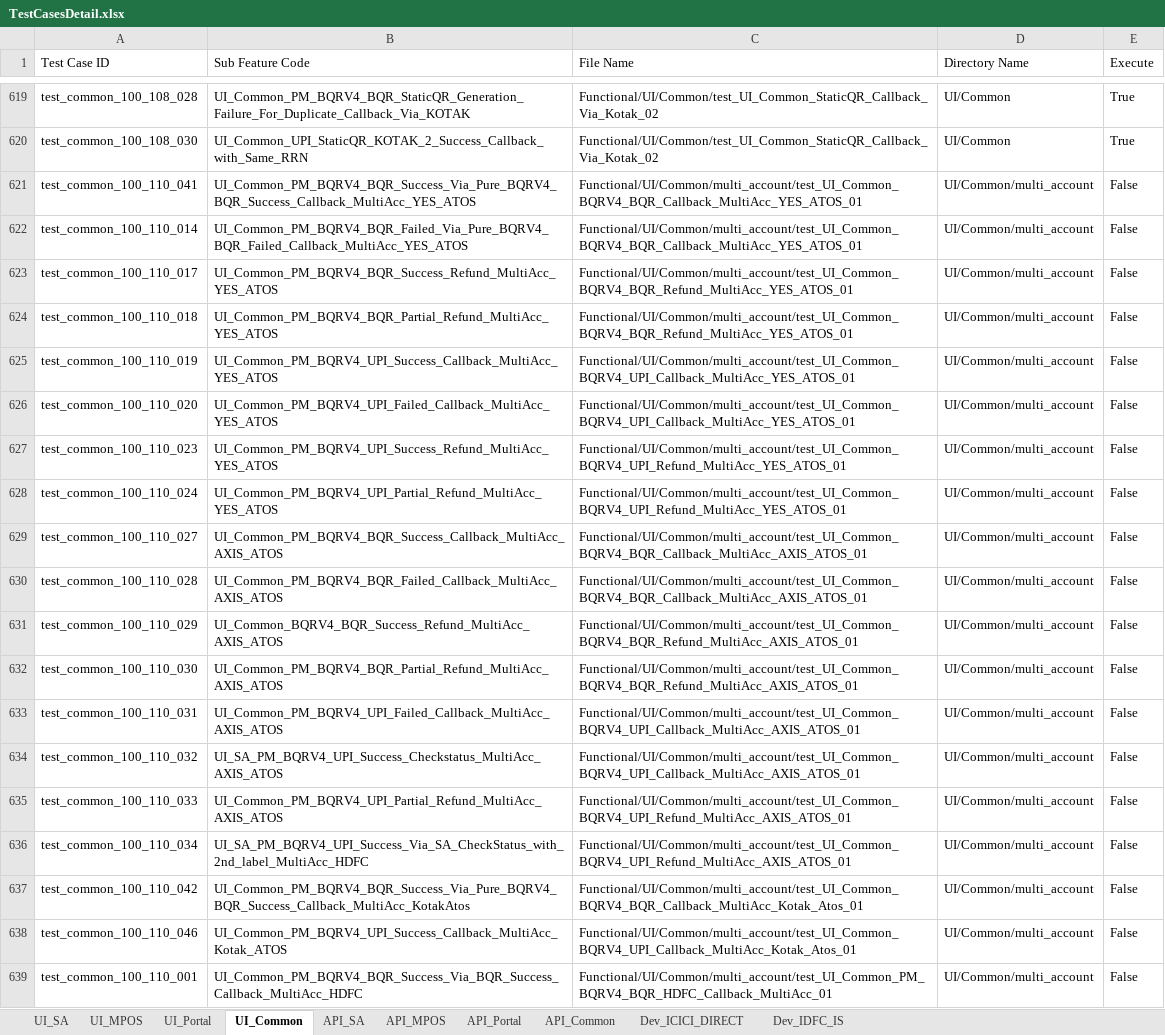
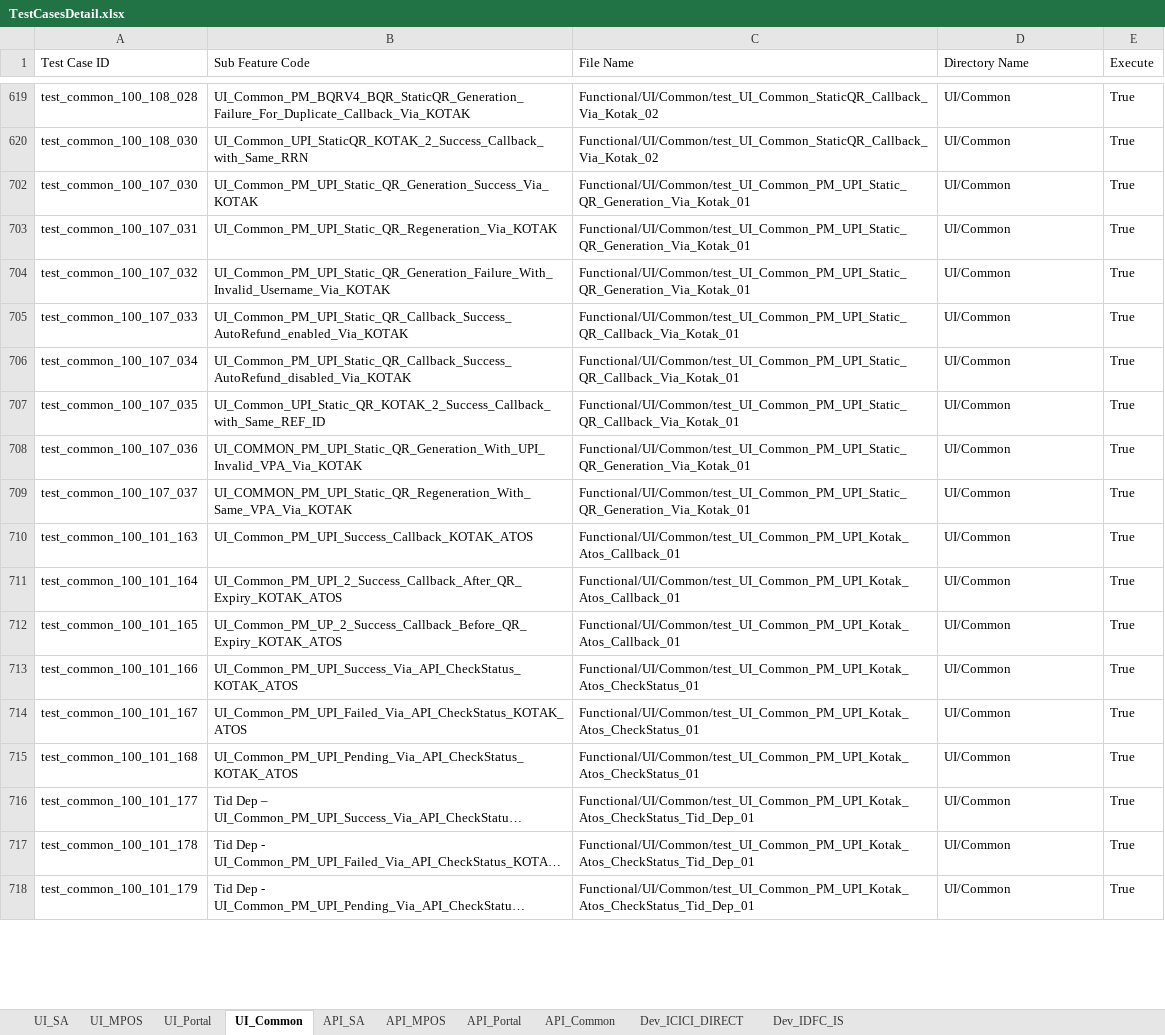
Before and after one commit to tularamsa1/ezeauto-rearch-automation-claude, an Excel workbook: DataProvider/TestCasesDetail.xlsx, sheet UI_Common, drawn as a sheet; only a part is shown, gaps mark what is left out; the shorter side is filled out with more unchanged rows; long unchanged cells end in …; values as stored, in another font and other column widths than the file's, no cell formats; charts and pictures not drawn; the diff covers the shown part only; the diff names each change by its address in the sheet, - before the commit and + after, or states it on an @@ line.

Commit message:
updated the dependent files and aded ICICI test case.

```diff
--- a/DataProvider/TestCasesDetail.xlsx (sheet UI_Common)
+++ b/DataProvider/TestCasesDetail.xlsx (sheet UI_Common)
@@ row 621 hidden: test_common_100_110_041 | UI_Common_PM_BQRV4_BQR_Success_Via_Pure_BQRV4_BQR_Success_Callback_MultiAcc_YES_ATOS | Functional/UI/Common/multi_account/test_UI_Common_BQRV4_BQR_Callback_MultiAcc_YES_ATOS_01 | UI/Common/multi_account | False @@
@@ row 622 hidden: test_common_100_110_014 | UI_Common_PM_BQRV4_BQR_Failed_Via_Pure_BQRV4_BQR_Failed_Callback_MultiAcc_YES_ATOS | Functional/UI/Common/multi_account/test_UI_Common_BQRV4_BQR_Callback_MultiAcc_YES_ATOS_01 | UI/Common/multi_account | False @@
@@ row 623 hidden: test_common_100_110_017 | UI_Common_PM_BQRV4_BQR_Success_Refund_MultiAcc_YES_ATOS | Functional/UI/Common/multi_account/test_UI_Common_BQRV4_BQR_Refund_MultiAcc_YES_ATOS_01 | UI/Common/multi_account | False @@
@@ row 624 hidden: test_common_100_110_018 | UI_Common_PM_BQRV4_BQR_Partial_Refund_MultiAcc_YES_ATOS | Functional/UI/Common/multi_account/test_UI_Common_BQRV4_BQR_Refund_MultiAcc_YES_ATOS_01 | UI/Common/multi_account | False @@
@@ row 625 hidden: test_common_100_110_019 | UI_Common_PM_BQRV4_UPI_Success_Callback_MultiAcc_YES_ATOS | Functional/UI/Common/multi_account/test_UI_Common_BQRV4_UPI_Callback_MultiAcc_YES_ATOS_01 | UI/Common/multi_account | False @@
@@ row 626 hidden: test_common_100_110_020 | UI_Common_PM_BQRV4_UPI_Failed_Callback_MultiAcc_YES_ATOS | Functional/UI/Common/multi_account/test_UI_Common_BQRV4_UPI_Callback_MultiAcc_YES_ATOS_01 | UI/Common/multi_account | False @@
@@ row 627 hidden: test_common_100_110_023 | UI_Common_PM_BQRV4_UPI_Success_Refund_MultiAcc_YES_ATOS | Functional/UI/Common/multi_account/test_UI_Common_BQRV4_UPI_Refund_MultiAcc_YES_ATOS_01 | UI/Common/multi_account | False @@
@@ row 628 hidden: test_common_100_110_024 | UI_Common_PM_BQRV4_UPI_Partial_Refund_MultiAcc_YES_ATOS | Functional/UI/Common/multi_account/test_UI_Common_BQRV4_UPI_Refund_MultiAcc_YES_ATOS_01 | UI/Common/multi_account | False @@
@@ row 629 hidden: test_common_100_110_027 | UI_Common_PM_BQRV4_BQR_Success_Callback_MultiAcc_AXIS_ATOS | Functional/UI/Common/multi_account/test_UI_Common_BQRV4_BQR_Callback_MultiAcc_AXIS_ATOS_01 | UI/Common/multi_account | False @@
@@ row 630 hidden: test_common_100_110_028 | UI_Common_PM_BQRV4_BQR_Failed_Callback_MultiAcc_AXIS_ATOS | Functional/UI/Common/multi_account/test_UI_Common_BQRV4_BQR_Callback_MultiAcc_AXIS_ATOS_01 | UI/Common/multi_account | False @@
@@ row 631 hidden: test_common_100_110_029 | UI_Common_BQRV4_BQR_Success_Refund_MultiAcc_AXIS_ATOS | Functional/UI/Common/multi_account/test_UI_Common_BQRV4_BQR_Refund_MultiAcc_AXIS_ATOS_01 | UI/Common/multi_account | False @@
@@ row 632 hidden: test_common_100_110_030 | UI_Common_PM_BQRV4_BQR_Partial_Refund_MultiAcc_AXIS_ATOS | Functional/UI/Common/multi_account/test_UI_Common_BQRV4_BQR_Refund_MultiAcc_AXIS_ATOS_01 | UI/Common/multi_account | False @@
@@ row 633 hidden: test_common_100_110_031 | UI_Common_PM_BQRV4_UPI_Failed_Callback_MultiAcc_AXIS_ATOS | Functional/UI/Common/multi_account/test_UI_Common_BQRV4_UPI_Callback_MultiAcc_AXIS_ATOS_01 | UI/Common/multi_account | False @@
@@ row 634 hidden: test_common_100_110_032 | UI_SA_PM_BQRV4_UPI_Success_Checkstatus_MultiAcc_AXIS_ATOS | Functional/UI/Common/multi_account/test_UI_Common_BQRV4_UPI_Callback_MultiAcc_AXIS_ATOS_01 | UI/Common/multi_account | False @@
@@ row 635 hidden: test_common_100_110_033 | UI_Common_PM_BQRV4_UPI_Partial_Refund_MultiAcc_AXIS_ATOS | Functional/UI/Common/multi_account/test_UI_Common_BQRV4_UPI_Refund_MultiAcc_AXIS_ATOS_01 | UI/Common/multi_account | False @@
@@ row 636 hidden: test_common_100_110_034 | UI_SA_PM_BQRV4_UPI_Success_Via_SA_CheckStatus_with_2nd_label_MultiAcc_HDFC | Functional/UI/Common/multi_account/test_UI_Common_BQRV4_UPI_Refund_MultiAcc_AXIS_ATOS_01 | UI/Common/multi_account | False @@
@@ row 637 hidden: test_common_100_110_042 | UI_Common_PM_BQRV4_BQR_Success_Via_Pure_BQRV4_BQR_Success_Callback_MultiAcc_KotakAtos | Functional/UI/Common/multi_account/test_UI_Common_BQRV4_BQR_Callback_MultiAcc_Kotak_Atos_01 | UI/Common/multi_account | False @@
@@ row 638 hidden: test_common_100_110_046 | UI_Common_PM_BQRV4_UPI_Success_Callback_MultiAcc_Kotak_ATOS | Functional/UI/Common/multi_account/test_UI_Common_BQRV4_UPI_Callback_MultiAcc_Kotak_Atos_01 | UI/Common/multi_account | False @@
@@ row 639 hidden: test_common_100_110_001 | UI_Common_PM_BQRV4_BQR_Success_Via_BQR_Success_Callback_MultiAcc_HDFC | Functional/UI/Common/multi_account/test_UI_Common_PM_BQRV4_BQR_HDFC_Callback_MultiAcc_01 | UI/Common/multi_account | False @@
```
Also changed, not shown: 15 removed rows and 115 hidden or unhidden rows elsewhere in this sheet, sheet Dev_ICICI_DIRECT, cell formats, hidden cells, charts or pictures, Runtime/api_details.xlsx, 2 other files.
